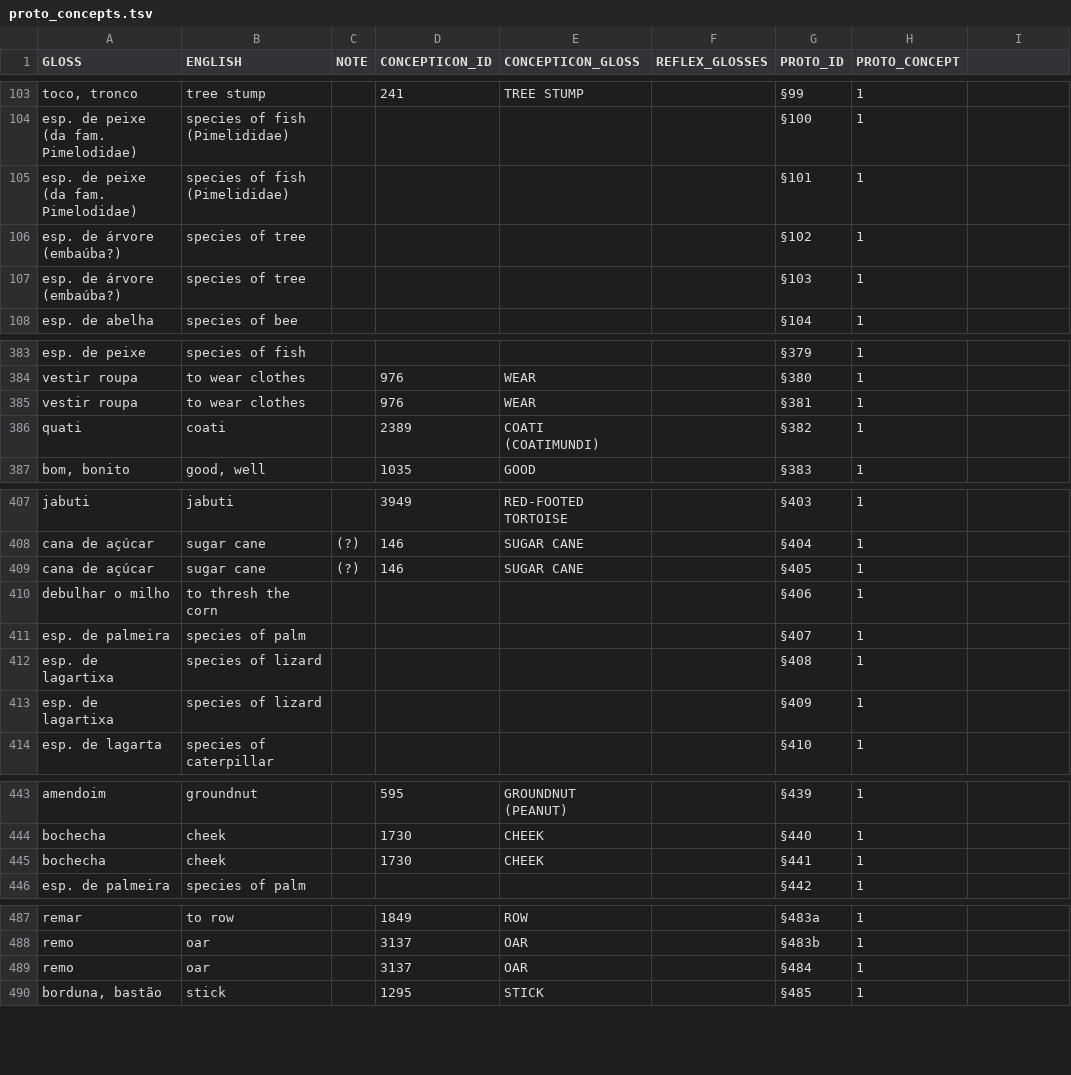
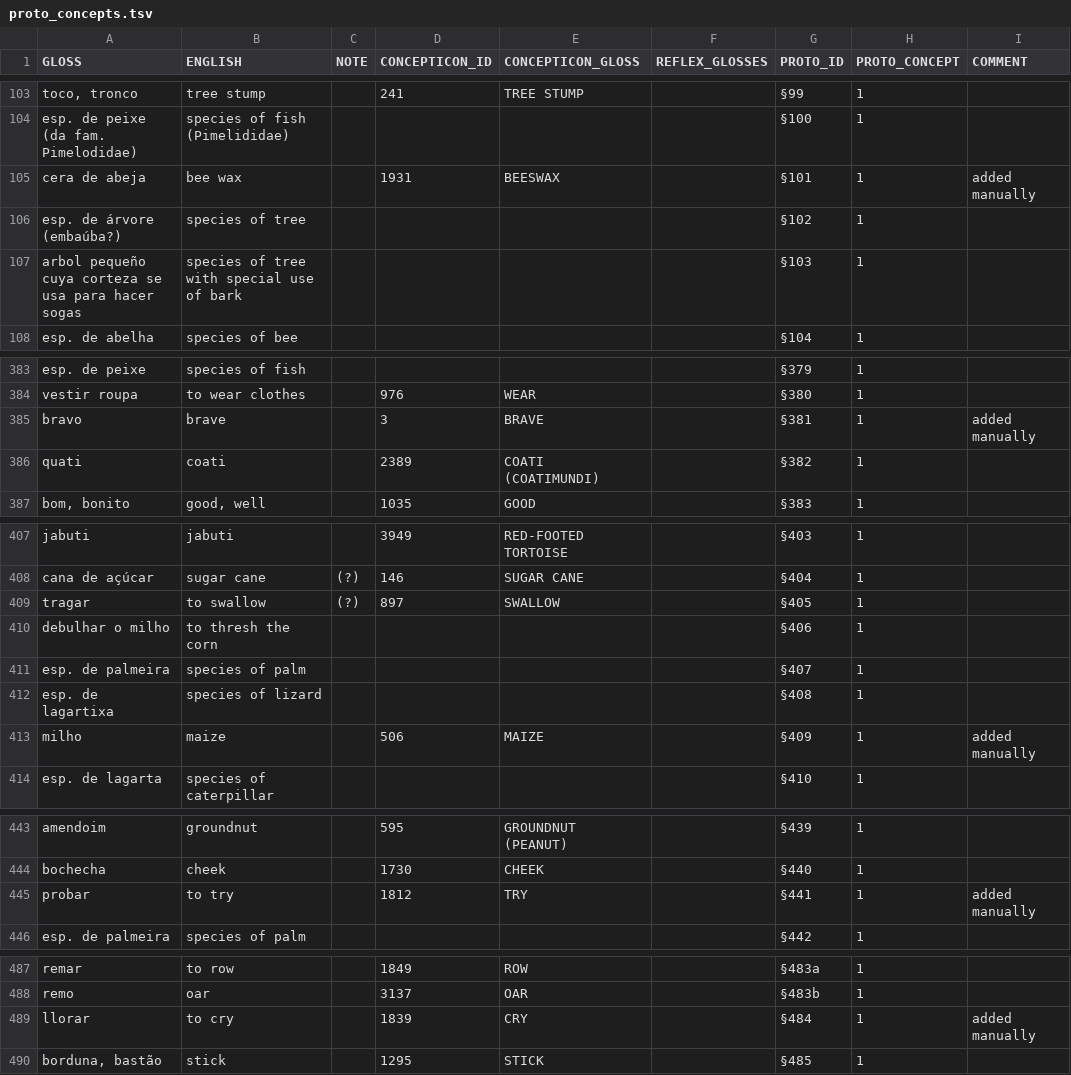
Before and after one commit to pano-takanan-history/oliveiraprotopanoan, a TSV file: etc/proto_concepts.tsv, drawn as a sheet; only a part is shown, gaps mark what is left out; the diff covers the shown part only.

```diff
--- a/etc/proto_concepts.tsv
+++ b/etc/proto_concepts.tsv
@@ -1 +1 @@
-GLOSS	ENGLISH	NOTE	CONCEPTICON_ID	CONCEPTICON_GLOSS	REFLEX_GLOSSES	PROTO_ID	PROTO_CONCEPT
+GLOSS	ENGLISH	NOTE	CONCEPTICON_ID	CONCEPTICON_GLOSS	REFLEX_GLOSSES	PROTO_ID	PROTO_CONCEPT	COMMENT
@@ -104,5 +104,5 @@ toco, tronco	tree stump		241	TREE STUMP		§99	1
 esp. de peixe (da fam. Pimelodidae)	species of fish (Pimelididae)					§100	1
-esp. de peixe (da fam. Pimelodidae)	species of fish (Pimelididae)					§101	1
+cera de abeja	bee wax		1931	BEESWAX		§101	1	added manually
 esp. de árvore (embaúba?)	species of tree					§102	1
-esp. de árvore (embaúba?)	species of tree					§103	1
+arbol pequeño cuya corteza se usa para hacer sogas	species of tree with special use of bark					§103	1
 esp. de abelha	species of bee					§104	1
@@ -384,3 +384,3 @@ esp. de peixe	species of fish					§379	1
 vestir roupa	to wear clothes		976	WEAR		§380	1
-vestir roupa	to wear clothes		976	WEAR		§381	1
+bravo	brave		3	BRAVE		§381	1	added manually
 quati	coati		2389	COATI (COATIMUNDI)		§382	1
@@ -408,3 +408,3 @@ jabuti	jabuti		3949	RED-FOOTED TORTOISE		§403	1
 cana de açúcar	sugar cane	(?)	146	SUGAR CANE		§404	1
-cana de açúcar	sugar cane	(?)	146	SUGAR CANE		§405	1
+tragar	to swallow	(?)	897	SWALLOW		§405	1
 debulhar o milho	to thresh the corn					§406	1
@@ -412,3 +412,3 @@ esp. de palmeira	species of palm					§407	1
 esp. de lagartixa	species of lizard					§408	1
-esp. de lagartixa	species of lizard					§409	1
+milho	maize		506	MAIZE		§409	1	added manually
 esp. de lagarta	species of caterpillar					§410	1
@@ -444,3 +444,3 @@ amendoim	groundnut		595	GROUNDNUT (PEANUT)		§439	1
 bochecha	cheek		1730	CHEEK		§440	1
-bochecha	cheek		1730	CHEEK		§441	1
+probar	to try		1812	TRY		§441	1	added manually
 esp. de palmeira	species of palm					§442	1
@@ -488,3 +488,3 @@ remar	to row		1849	ROW		§483a	1
 remo	oar		3137	OAR		§483b	1
-remo	oar		3137	OAR		§484	1
+llorar	to cry		1839	CRY		§484	1	added manually
 borduna, bastão	stick		1295	STICK		§485	1
```
Also changed, not shown: 7 added rows, 7 removed rows and 2 edited cells elsewhere in this file, cldf/cognates.csv, cldf/parameters.csv, 14 other files.
